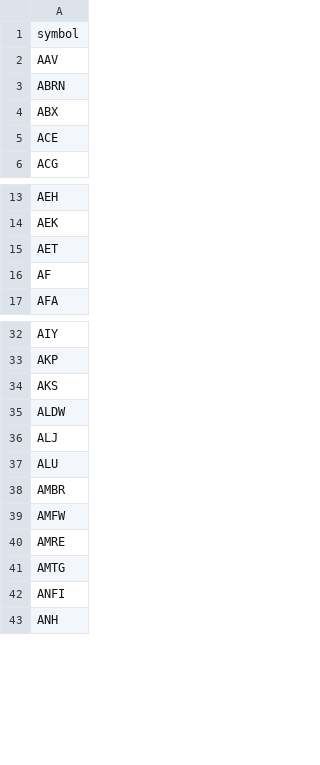
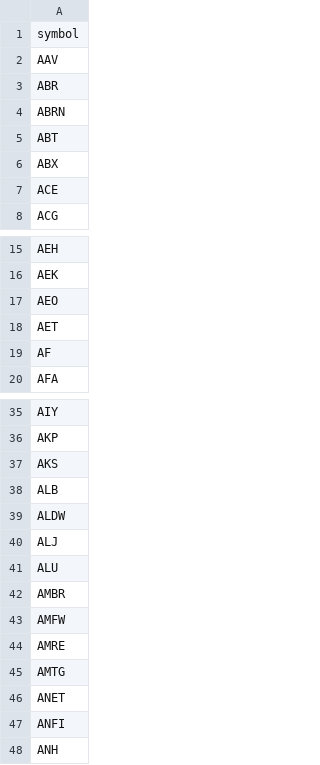
Before and after one commit to sourdiesel1202/money_printer_go_brrr, a CSV file: data/mpb_load_failures.csv, drawn as a sheet; only a part is shown, gaps mark what is left out; the diff names each change by its address in the sheet, - before the commit and + after, or states it on an @@ line.

```diff
--- a/data/mpb_load_failures.csv
+++ b/data/mpb_load_failures.csv
+row 3: ABR
+row 5: ABT
+row 17: AEO
+row 38: ALB
+row 46: ANET
```
Also changed, not shown: mpb.csv, 19 other files.
